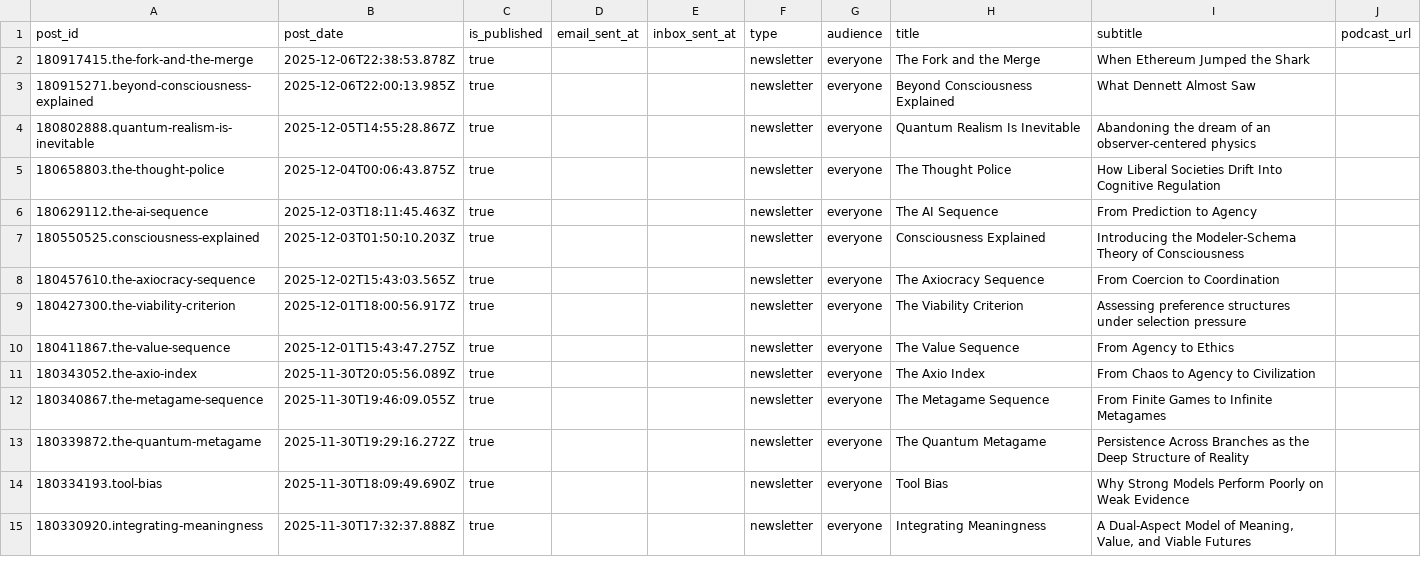
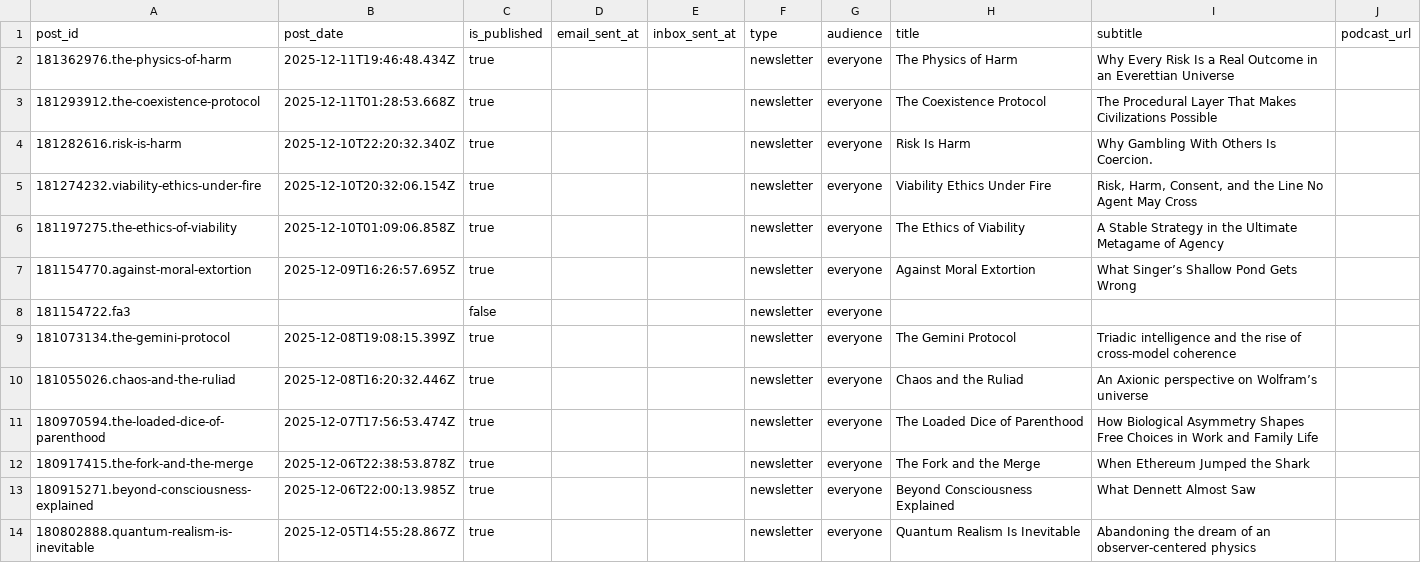
Before and after one commit to macterra/Axio, a CSV file: posts.csv, drawn as a sheet; only a part is shown; the shorter side is filled out with more unchanged rows.

```diff
--- a/posts.csv
+++ b/posts.csv
@@ -1,2 +1,12 @@
 post_id,post_date,is_published,email_sent_at,inbox_sent_at,type,audience,title,subtitle,podcast_url
+181362976.the-physics-of-harm,2025-12-11T19:46:48.434Z,true,,,newsletter,everyone,The Physics of Harm,Why Every Risk Is a Real Outcome in an Everettian Universe,
+181293912.the-coexistence-protocol,2025-12-11T01:28:53.668Z,true,,,newsletter,everyone,The Coexistence Protocol,The Procedural Layer That Makes Civilizations Possible,
+181282616.risk-is-harm,2025-12-10T22:20:32.340Z,true,,,newsletter,everyone,Risk Is Harm,Why Gambling With Others Is Coercion.,
+181274232.viability-ethics-under-fire,2025-12-10T20:32:06.154Z,true,,,newsletter,everyone,Viability Ethics Under Fire,"Risk, Harm, Consent, and the Line No Agent May Cross",
+181197275.the-ethics-of-viability,2025-12-10T01:09:06.858Z,true,,,newsletter,everyone,The Ethics of Viability,A Stable Strategy in the Ultimate Metagame of Agency,
+181154770.against-moral-extortion,2025-12-09T16:26:57.695Z,true,,,newsletter,everyone,Against Moral Extortion,What Singer’s Shallow Pond Gets Wrong,
+181154722.fa3,,false,,,newsletter,everyone,,,
+181073134.the-gemini-protocol,2025-12-08T19:08:15.399Z,true,,,newsletter,everyone,The Gemini Protocol,Triadic intelligence and the rise of cross‑model coherence,
+181055026.chaos-and-the-ruliad,2025-12-08T16:20:32.446Z,true,,,newsletter,everyone,Chaos and the Ruliad,An Axionic perspective on Wolfram’s universe,
+180970594.the-loaded-dice-of-parenthood,2025-12-07T17:56:53.474Z,true,,,newsletter,everyone,The Loaded Dice of Parenthood,How Biological Asymmetry Shapes Free Choices in Work and Family Life,
 180917415.the-fork-and-the-merge,2025-12-06T22:38:53.878Z,true,,,newsletter,everyone,The Fork and the Merge,When Ethereum Jumped the Shark,
```
Also changed, not shown: 34 other files.
